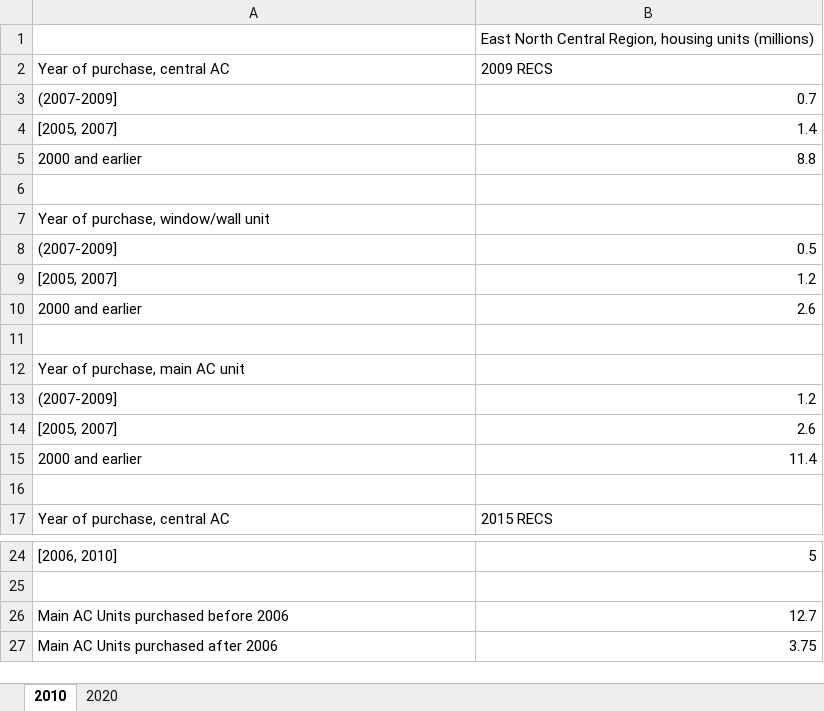
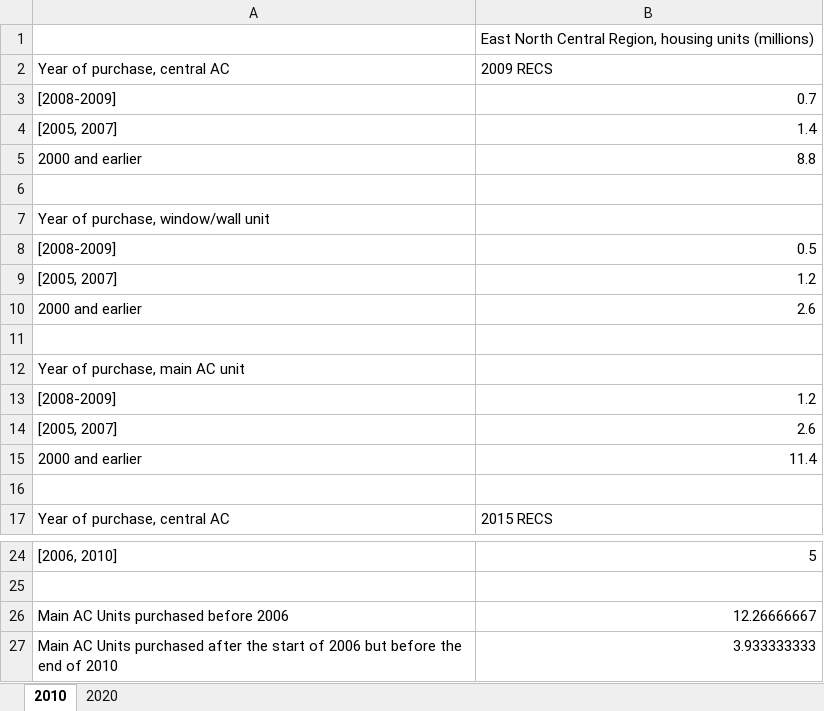
Before and after one commit to kbisco/Comparing-Top-Down-Heat-Pump-Energy-Consumption-with-Measured-Data, an Excel workbook: AC_age_EIA.xlsx, sheet 2010, drawn as a sheet; only a part is shown, gaps mark what is left out; values as stored, in another font and other column widths than the file's, no borders; removed rows and columns are numbered as before the commit, all else as after; the diff names each change by its address in the sheet, - before the commit and + after, or states it on an @@ line.

```diff
--- a/AC_age_EIA.xlsx (sheet 2010)
+++ b/AC_age_EIA.xlsx (sheet 2010)
-A3: (2007-2009]
+A3: [2008-2009]
-A8: (2007-2009]
+A8: [2008-2009]
-A13: (2007-2009]
+A13: [2008-2009]
-B26: 12.7
+B26: 12.26666667
-row 27: Main AC Units purchased after 2006 | 3.75
+row 27: Main AC Units purchased after the start of 2006 but before the end of 2010 | 3.933333333
```
Also changed, not shown: furnace_age_EIA.xlsx, 8 other files.
